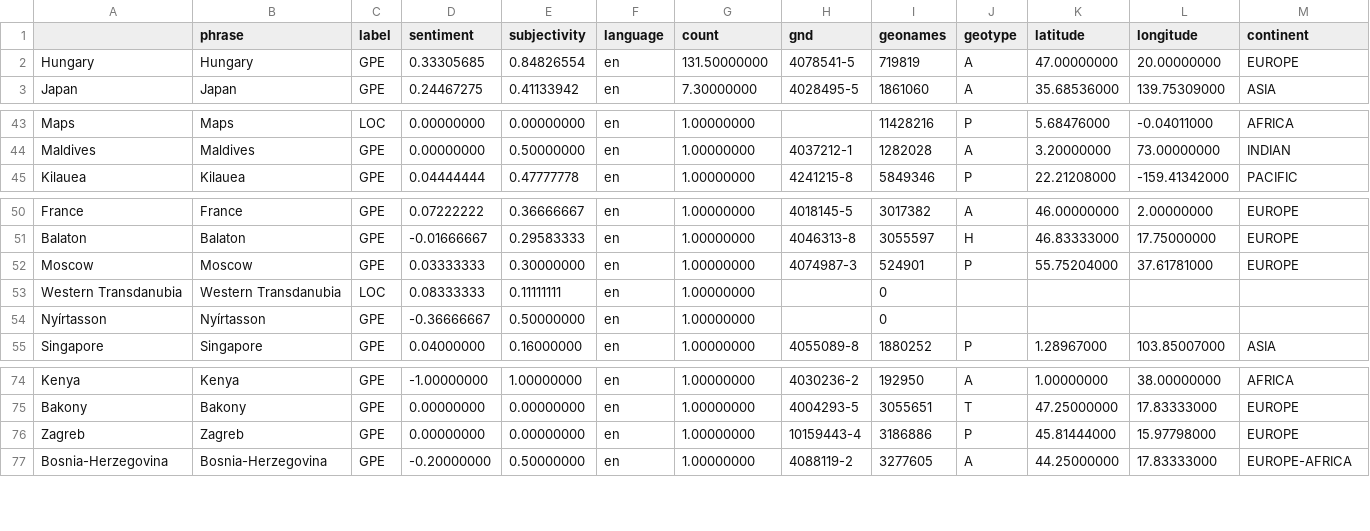
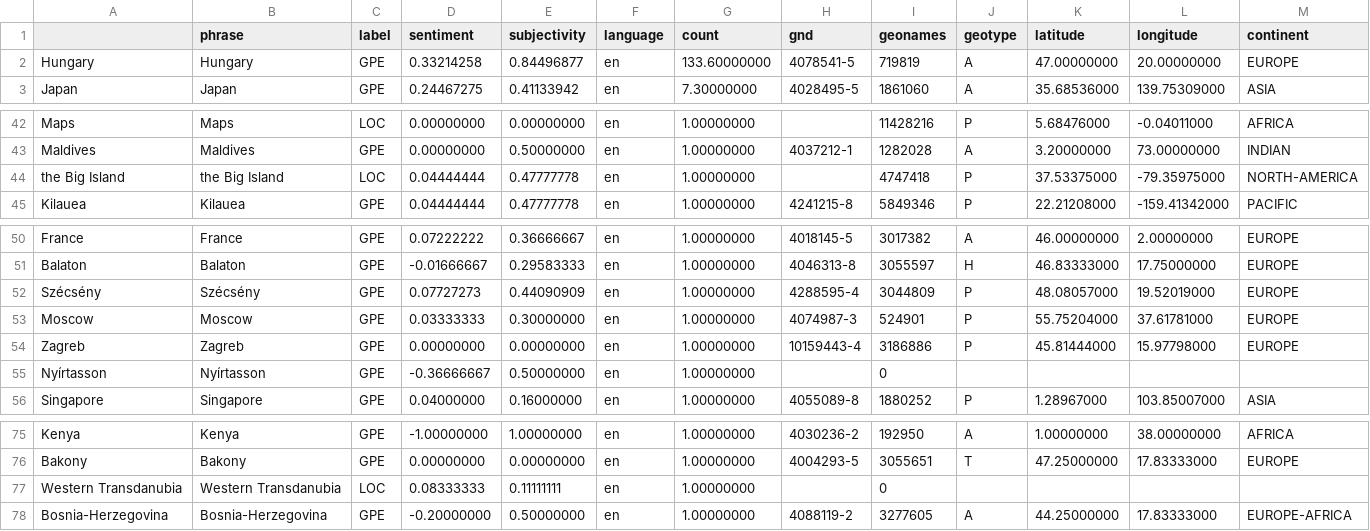
Before and after one commit to jens-news/hungarianExtremes, a CSV file: csv/sentiments_locations.csv, drawn as a sheet; only a part is shown, gaps mark what is left out; rows hold the shown columns only; the diff covers the shown part only; the diff names each change by its address in the sheet, - before the commit and + after, or states it on an @@ line.

```diff
--- a/csv/sentiments_locations.csv
+++ b/csv/sentiments_locations.csv
-D2 (sentiment): 0.33305685
+D2 (sentiment): 0.33214258
-E2 (subjectivity): 0.84826554
+E2 (subjectivity): 0.84496877
-G2 (count): 131.50000000
+G2 (count): 133.60000000
@@ row 38 moved to row 44: the Big Island @@
+row 52: Szécsény | Szécsény | GPE | 0.07727273 | 0.44090909 | en | 1.00000000 | 4288595-4 | 3044809 | P | 48.08057000 | 19.52019000 | EUROPE
@@ row 76 moved to row 54: Zagreb @@
@@ row 53 moved to row 77: Western Transdanubia @@
```
Also changed, not shown: 1 added row, 1 removed row and 10 moved rows elsewhere in this file, csv/sentiments_days.csv, csv/sentiments_domains.csv, 4 other files.
